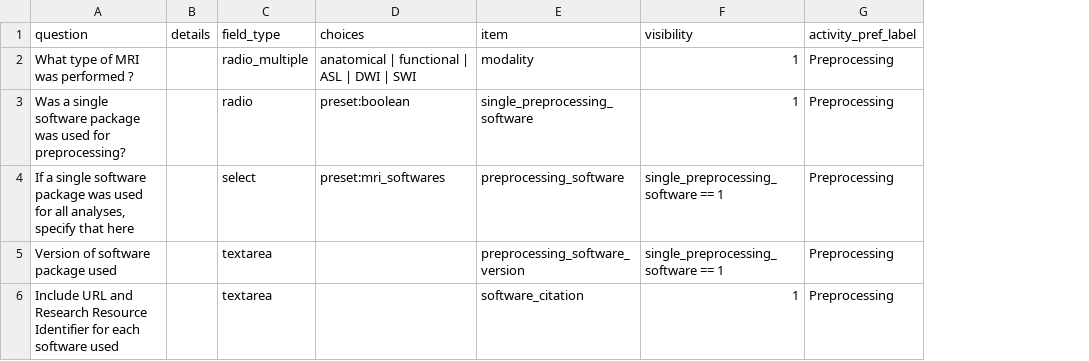
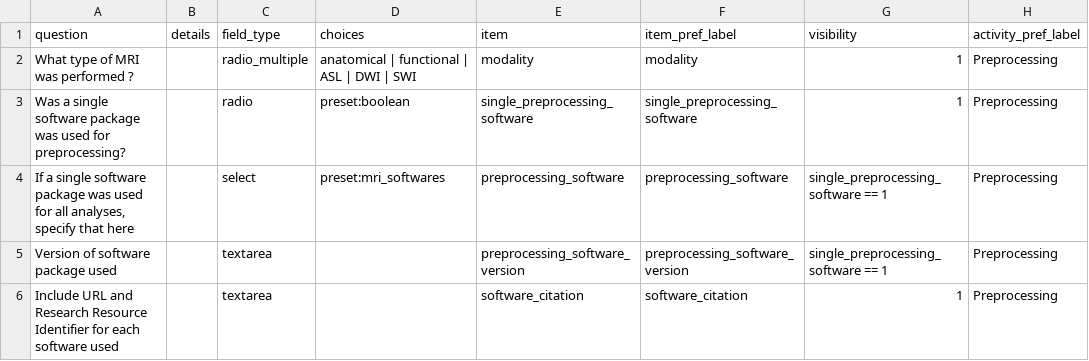
Before and after one commit to Remi-Gau/eCobidas, a TSV file: ecobidas/inputs/mri/preprocessing.tsv, drawn as a sheet; only a part is shown; the diff covers the shown part only; the diff names each change by its address in the sheet, - before the commit and + after, or states it on an @@ line.

```diff
--- a/ecobidas/inputs/mri/preprocessing.tsv
+++ b/ecobidas/inputs/mri/preprocessing.tsv
+column F (item_pref_label), rows 2-6: modality | single_preprocessing_software | preprocessing_software | preprocessing_software_version | software_citation
```
Also changed, not shown: 5 edited cells elsewhere in this file, ecobidas/inputs/core/behavior.tsv, ecobidas/inputs/meeg/processing.tsv, 34 other files.
